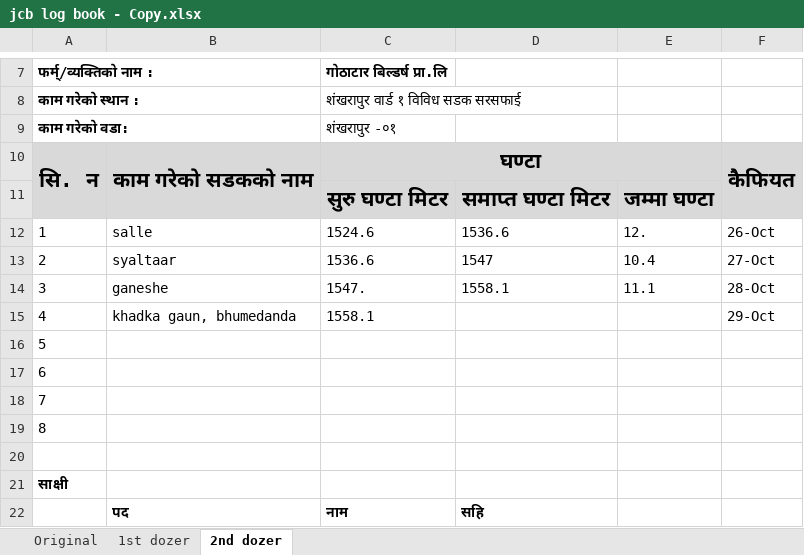
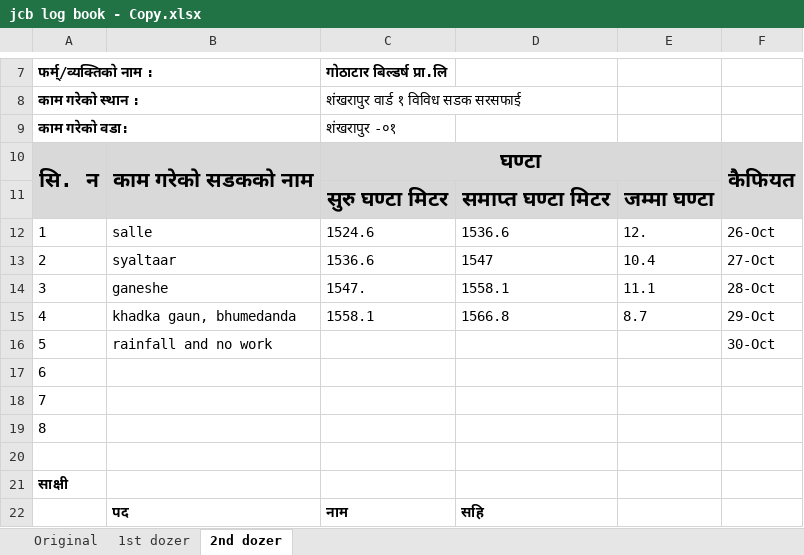
Before and after one commit to suwalcrystal/ward1, an Excel workbook: 2083_2084/estimate/budget maag estimate/dashain baato sarsafai/jcb log book - Copy.xlsx, sheet 2nd dozer, drawn as a sheet; only a part is shown, gaps mark what is left out; values as stored, in another font and other column widths than the file's, no borders; the diff names each change by its address in the sheet, - before the commit and + after, or states it on an @@ line.

```diff
--- a/2083_2084/estimate/budget maag estimate/dashain baato sarsafai/jcb log book - Copy.xlsx (sheet 2nd dozer)
+++ b/2083_2084/estimate/budget maag estimate/dashain baato sarsafai/jcb log book - Copy.xlsx (sheet 2nd dozer)
-D15: (empty)
+D15: 1566.8
-E15: (empty)
+E15: 8.7
-B16: (empty)
+B16: rainfall and no work
-F16: (empty)
+F16: 30-Oct
```
Also changed, not shown: sheet 1st dozer, 2083_2084/estimate/budget maag estimate/ओपी खोला रातोमाटे खानेपानी/ओपी खोला रातोमाटे खानेपानी.xlsx, 32 other files.
